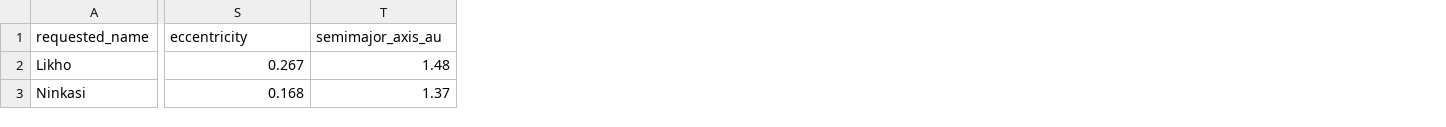
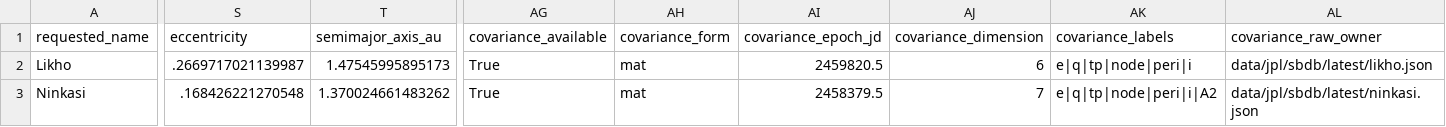
Before and after one commit to achillesromer-coder/Data, a CSV file: data/jpl/neighbours/sbdb/latest/summary.csv, drawn as a sheet; only a part is shown, gaps mark what is left out; the diff covers the shown part only; the diff names each change by its address in the sheet, - before the commit and + after, or states it on an @@ line.

```diff
--- a/data/jpl/neighbours/sbdb/latest/summary.csv
+++ b/data/jpl/neighbours/sbdb/latest/summary.csv
+column AG (covariance_available), rows 2-3: True | True
+column AH (covariance_form), rows 2-3: mat | mat
+column AI (covariance_epoch_jd), rows 2-3: 2459820.5 | 2458379.5
+column AJ (covariance_dimension), rows 2-3: 6 | 7
+column AK (covariance_labels), rows 2-3: e|q|tp|node|peri|i | e|q|tp|node|peri|i|A2
+column AL (covariance_raw_owner), rows 2-3: data/jpl/sbdb/latest/likho.json | data/jpl/sbdb/latest/ninkasi.json
-S2 (eccentricity): 0.267
+S2 (eccentricity): .2669717021139987
-T2 (semimajor_axis_au): 1.48
+T2 (semimajor_axis_au): 1.47545995895173
-S3 (eccentricity): 0.168
+S3 (eccentricity): .168426221270548
-T3 (semimajor_axis_au): 1.37
+T3 (semimajor_axis_au): 1.370024661483262
```
Also changed, not shown: 153 edited cells elsewhere in this file, data/jpl/horizons/latest/summary.csv, data/jpl/neighbours/horizons/latest/summary.csv, 53 other files.
